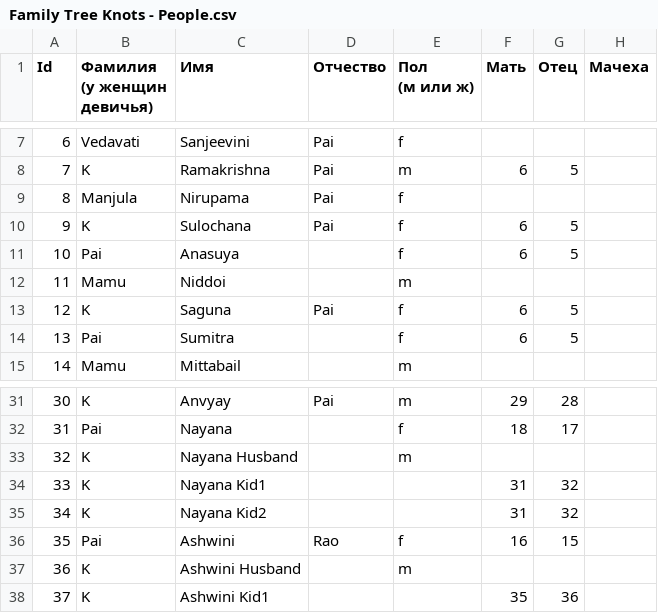
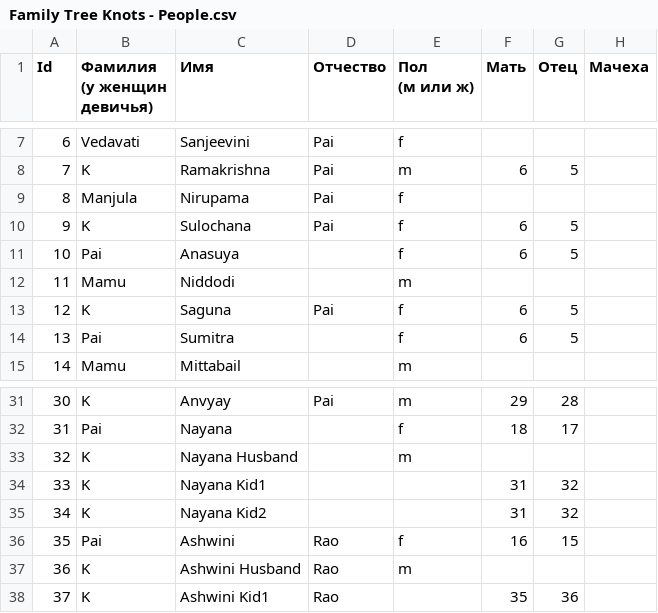
Before and after one commit to Karrot-Tech/family-tree, a CSV file: scripts/input/Family Tree Knots - People.csv, drawn as a sheet; only a part is shown, gaps mark what is left out; the diff names each change by its address in the sheet, - before the commit and + after, or states it on an @@ line.

```diff
--- a/scripts/input/Family Tree Knots - People.csv
+++ b/scripts/input/Family Tree Knots - People.csv
-C12 (Имя): Niddoi
+C12 (Имя): Niddodi
-D37:D38 (Отчество): (empty)
+D37:D38 (Отчество): Rao
```
Also changed, not shown: 6 other files.
